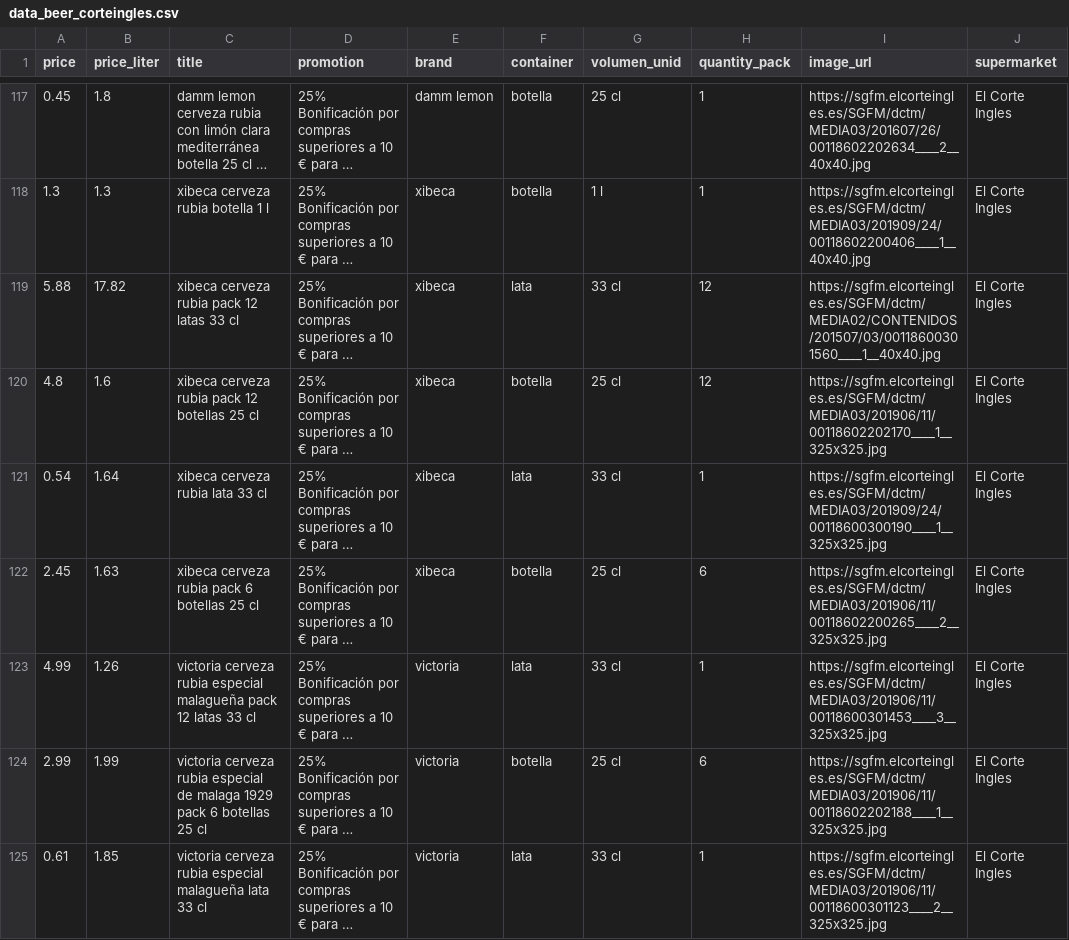
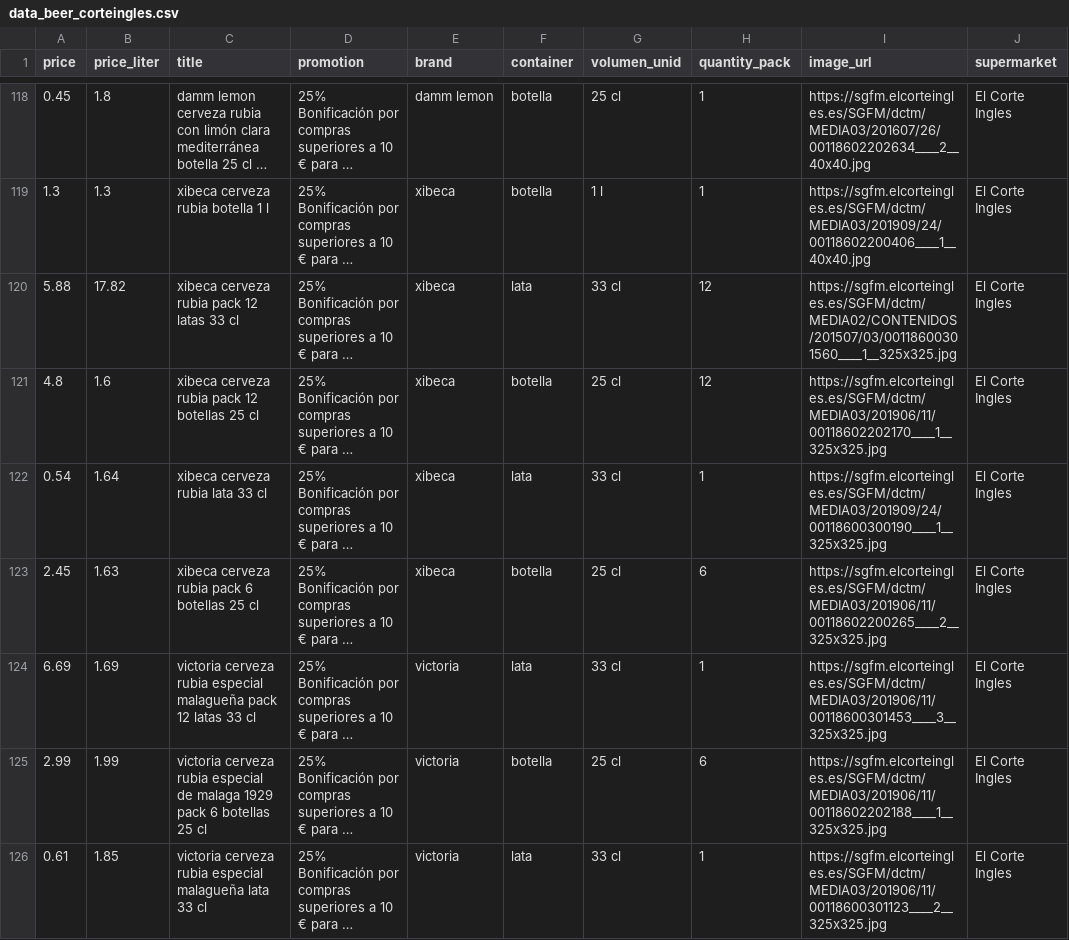
Before and after one commit to ivancompany92/Birras_Pipol_House, a CSV file: data/processed/data_beer_corteingles.csv, drawn as a sheet; only a part is shown, gaps mark what is left out; long unchanged cells end in …; addresses are those after the commit; the diff covers the shown part only; the diff names each change by its address in the sheet, - before the commit and + after, or states it on an @@ line.

```diff
--- a/data/processed/data_beer_corteingles.csv
+++ b/data/processed/data_beer_corteingles.csv
-I120 (image_url): https://sgfm.elcorteingles.es/SGFM/dctm/MEDIA02/CONTENIDOS/201507/03/00118600301560____1__40x40.jpg
+I120 (image_url): https://sgfm.elcorteingles.es/SGFM/dctm/MEDIA02/CONTENIDOS/201507/03/00118600301560____1__325x325.jpg
-A124 (price): 4.99
+A124 (price): 6.69
-B124 (price_liter): 1.26
+B124 (price_liter): 1.69
```
Also changed, not shown: 3 added rows, 1 removed row and 37 edited cells elsewhere in this file, data/processed/data_beer_alcampo.csv, data/processed/data_beer_carrefour.csv, 10 other files.
